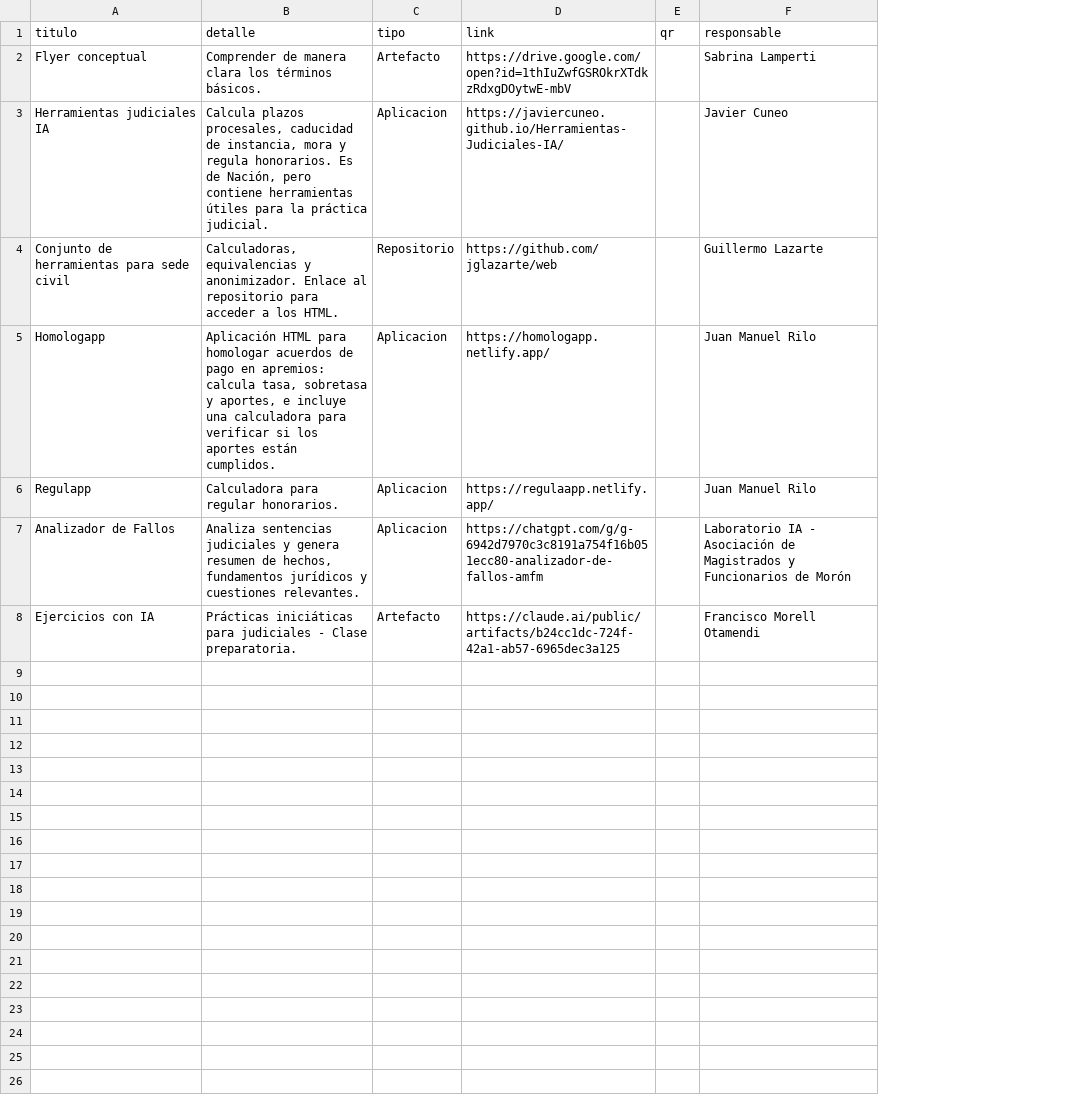
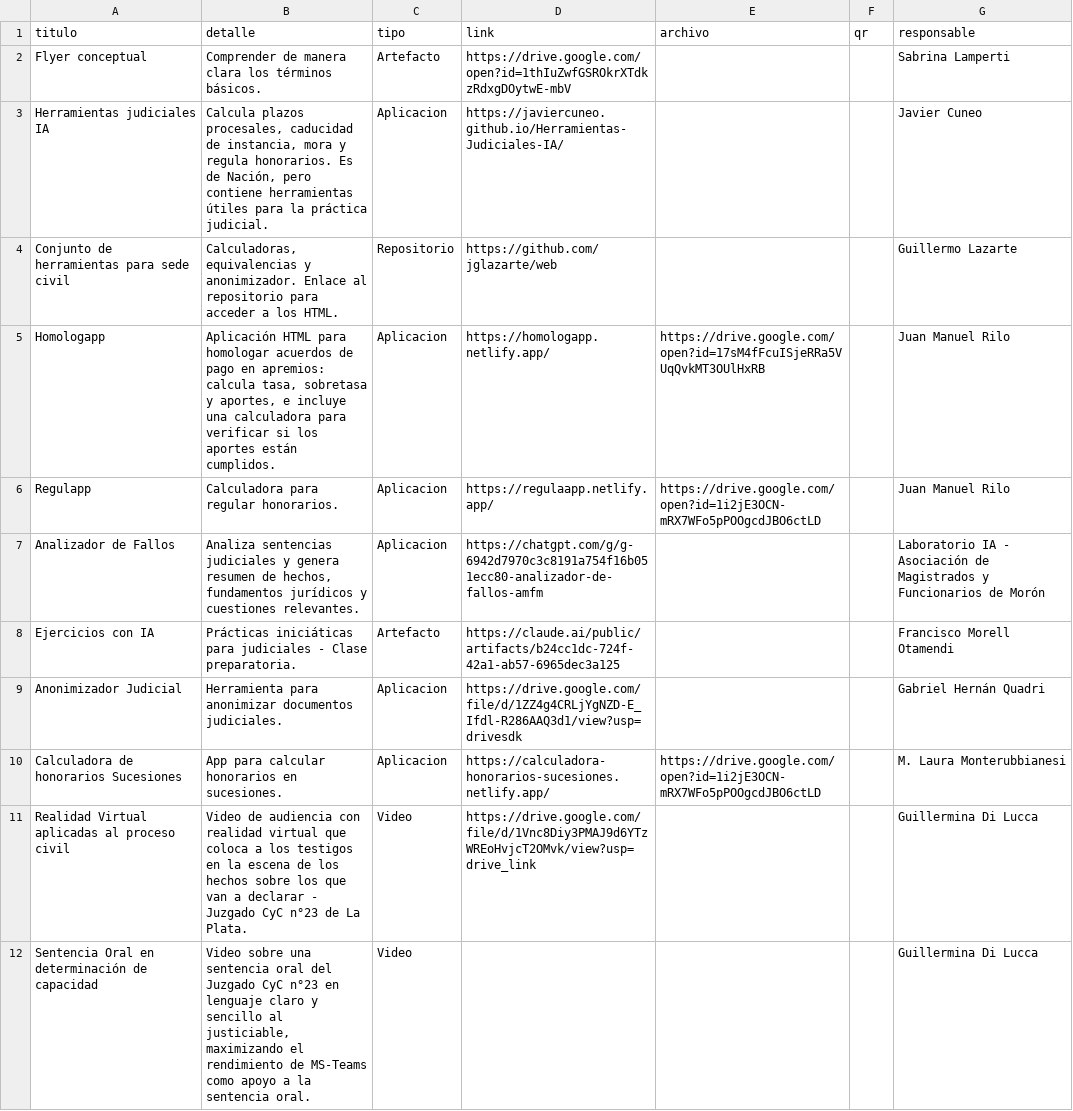
Before and after one commit to Panchomorell/innova-souvenir, a CSV file: data/repositorios.csv, drawn as a sheet; the diff names each change by its address in the sheet, - before the commit and + after, or states it on an @@ line.

```diff
--- a/data/repositorios.csv
+++ b/data/repositorios.csv
+column E (archivo), rows 5-6: https://drive.google.com/open?id=17sM4fFcuISjeRRa5VUqQvkMT3OUlHxRB | https://drive.google.com/open?id=1i2jE3OCN-mRX7WFo5pPOOgcdJBO6ctLD
+row 9: Anonimizador Judicial | Herramienta para anonimizar documentos judiciales. | Aplicacion | https://drive.google.com/file/d/1ZZ4g4CRLjYgNZD-E_Ifdl-R286AAQ3d1/view?usp=drivesdk |  |  | Gabriel Hernán Quadri
+row 10: Calculadora de honorarios Sucesiones | App para calcular honorarios en sucesiones. | Aplicacion | https://calculadora-honorarios-sucesiones.netlify.app/ | https://drive.google.com/open?id=1i2jE3OCN-mRX7WFo5pPOOgcdJBO6ctLD |  | M. Laura Monterubbianesi
+row 11: Realidad Virtual aplicadas al proceso civil | Video de audiencia con realidad virtual que coloca a los testigos en la escena de los hechos sobre los que van a declarar - Juzgado CyC n°23 de La Plata. | Video | https://drive.google.com/file/d/1Vnc8Diy3PMAJ9d6YTzWREoHvjcT2OMvk/view?usp=drive_link |  |  | Guillermina Di Lucca
+row 12: Sentencia Oral en determinación de capacidad | Video sobre una sentencia oral del Juzgado CyC n°23 en lenguaje claro y sencillo al justiciable, maximizando el rendimiento de MS-Teams como apoyo a la sentencia oral. | Video |  |  |  | Guillermina Di Lucca
```
Also changed, not shown: public/data/repositorios.csv, 1 other file.
